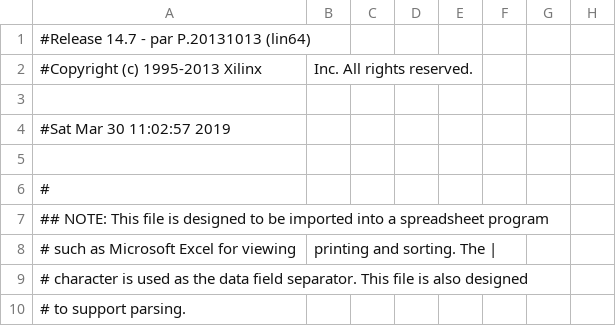
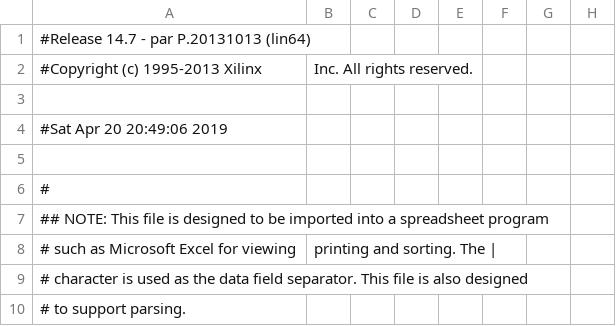
Before and after one commit to robertoalcantara/Ripeto, a CSV file: controller_test_pad.csv, drawn as a sheet; only a part is shown; the diff names each change by its address in the sheet, - before the commit and + after, or states it on an @@ line.

```diff
--- a/controller_test_pad.csv
+++ b/controller_test_pad.csv
-A4: #Sat Mar 30 11:02:57 2019
+A4: #Sat Apr 20 20:49:06 2019
```
Also changed, not shown: 2 other files.
